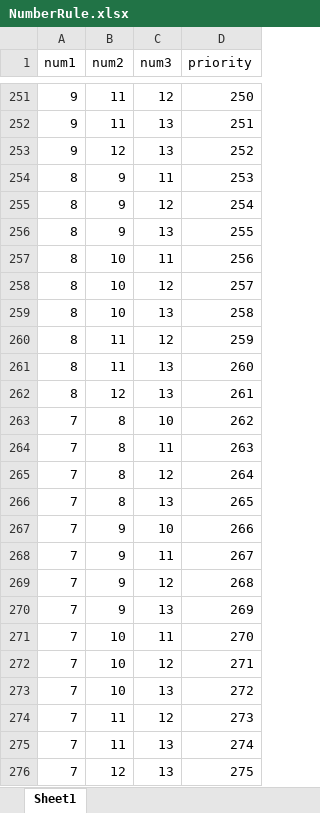
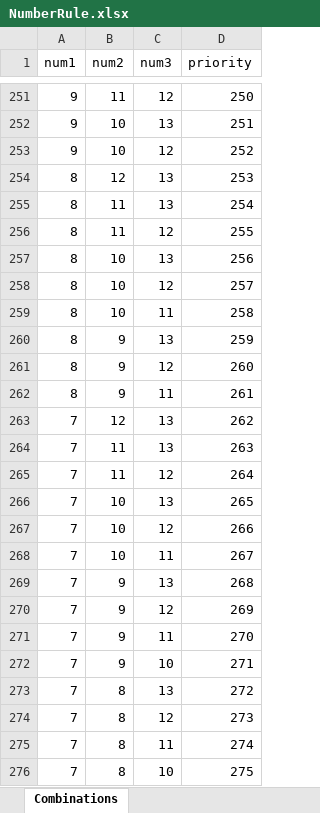
Before and after one commit to Bishal-Bhandari/Faras, an Excel workbook: NumberRule.xlsx, sheet Combinations, drawn as a sheet; only a part is shown, gaps mark what is left out; values as stored, in another font and other column widths than the file's, no borders; the diff covers the shown part only; the diff names each change by its address in the sheet, - before the commit and + after, or states it on an @@ line.

```diff
--- a/NumberRule.xlsx (sheet Combinations)
+++ b/NumberRule.xlsx (sheet Combinations)
-sheet tab: Sheet1
+sheet tab: Combinations
-B252 (num2): 11
+B252 (num2): 10
-B253 (num2): 12
+B253 (num2): 10
-C253 (num3): 13
+C253 (num3): 12
-B254 (num2): 9
+B254 (num2): 12
-C254 (num3): 11
+C254 (num3): 13
-B255:B256 (num2): 9
+B255:B256 (num2): 11
-C255 (num3): 12
+C255 (num3): 13
-C256 (num3): 13
+C256 (num3): 12
-C257 (num3): 11
+C257 (num3): 13
-C259 (num3): 13
+C259 (num3): 11
-B260:B261 (num2): 11
+B260:B261 (num2): 9
-C260 (num3): 12
+C260 (num3): 13
-C261 (num3): 13
+C261 (num3): 12
-B262 (num2): 12
+B262 (num2): 9
-C262 (num3): 13
+C262 (num3): 11
-B263 (num2): 8
+B263 (num2): 12
-C263 (num3): 10
+C263 (num3): 13
-B264:B265 (num2): 8
+B264:B265 (num2): 11
-C264 (num3): 11
+C264 (num3): 13
-B266 (num2): 8
+B266 (num2): 10
-B267:B268 (num2): 9
+B267:B268 (num2): 10
-C267 (num3): 10
+C267 (num3): 12
-C269 (num3): 12
+C269 (num3): 13
-C270 (num3): 13
+C270 (num3): 12
-B271:B272 (num2): 10
+B271:B272 (num2): 9
-C272 (num3): 12
+C272 (num3): 10
-B273 (num2): 10
+B273 (num2): 8
-B274:B275 (num2): 11
+B274:B275 (num2): 8
-C275 (num3): 13
+C275 (num3): 11
-B276 (num2): 12
+B276 (num2): 8
-C276 (num3): 13
+C276 (num3): 10
```
Also changed, not shown: other rows of this sheet, 1 other file.
